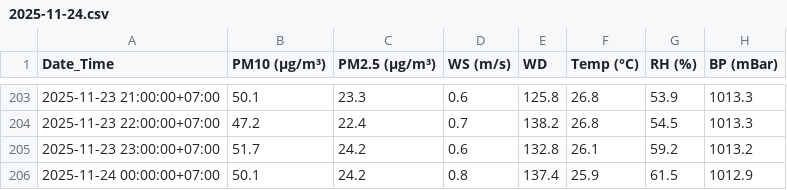
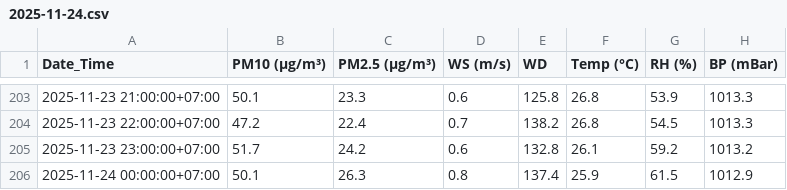
Before and after one commit to watcharin28/DSDEPM2_5, a CSV file: data/backups/2025-11-24.csv, drawn as a sheet; only a part is shown, gaps mark what is left out.

```diff
--- a/data/backups/2025-11-24.csv
+++ b/data/backups/2025-11-24.csv
@@ -205,2 +205,2 @@
 2025-11-23 23:00:00+07:00,51.7,24.2,0.6,132.8,26.1,59.2,1013.2
-2025-11-24 00:00:00+07:00,50.1,24.2,0.8,137.4,25.9,61.5,1012.9
+2025-11-24 00:00:00+07:00,50.1,26.3,0.8,137.4,25.9,61.5,1012.9
```
Also changed, not shown: data/staging/cleaned_air.csv, data/staging/formatted_air.csv, 4 other files.
